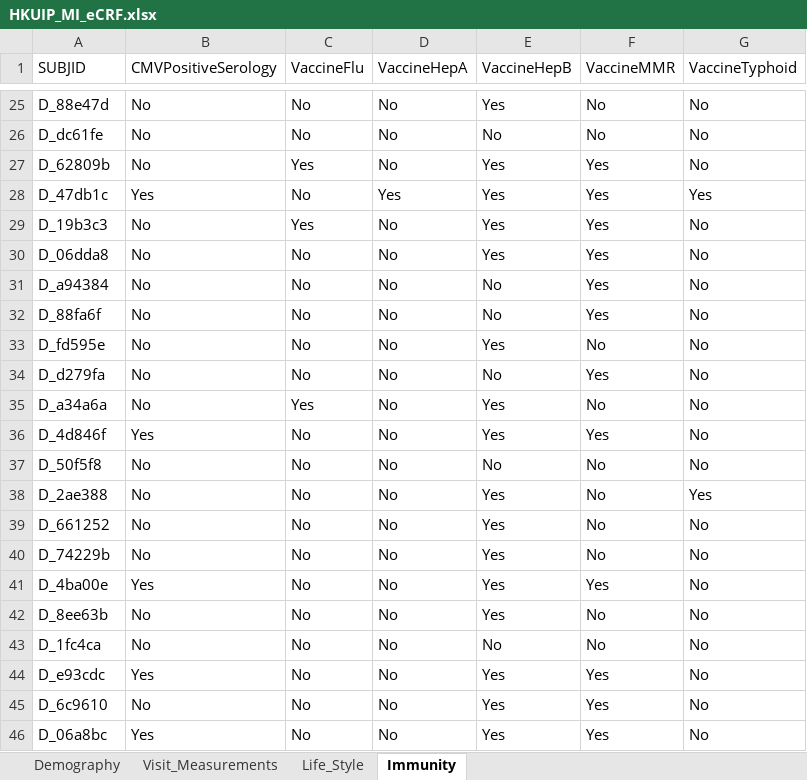
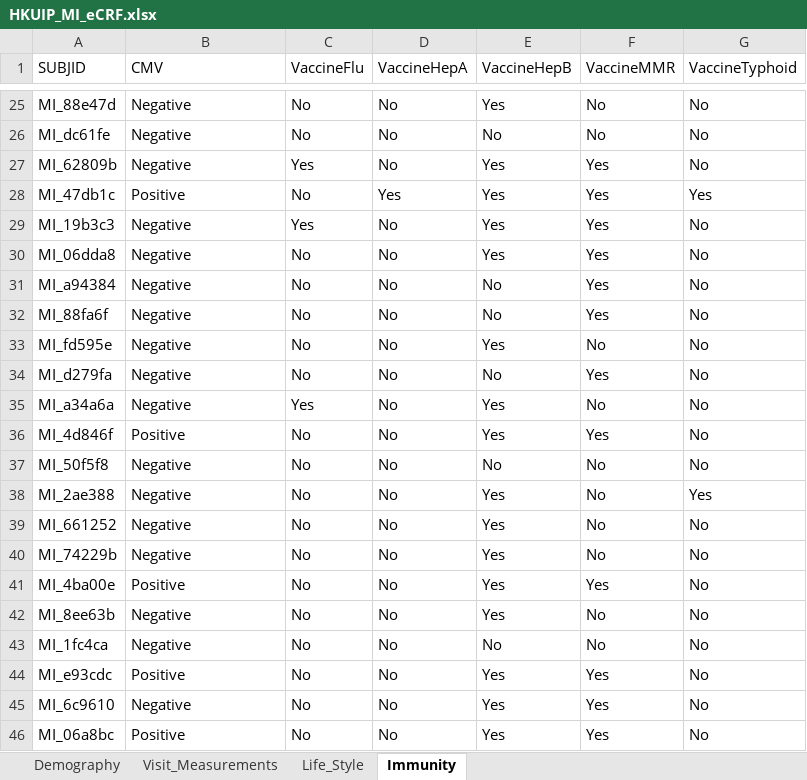
Before and after one commit to datactix/HKUP_R_Workshop_2024, an Excel workbook: data/mi_datasets/eCRF/HKUIP_MI_eCRF.xlsx, sheet Immunity, drawn as a sheet; only a part is shown, gaps mark what is left out; values as stored, in another font and other column widths than the file's, no borders; charts and pictures not drawn; the diff covers the shown part only; the diff names each change by its address in the sheet, - before the commit and + after, or states it on an @@ line.

```diff
--- a/data/mi_datasets/eCRF/HKUIP_MI_eCRF.xlsx (sheet Immunity)
+++ b/data/mi_datasets/eCRF/HKUIP_MI_eCRF.xlsx (sheet Immunity)
-B1: CMVPositiveSerology
+B1: CMV
-A25 (SUBJID): D_88e47d
+A25 (SUBJID): MI_88e47d
-B25:B27 (CMV): No
+B25:B27 (CMV): Negative
-A26 (SUBJID): D_dc61fe
+A26 (SUBJID): MI_dc61fe
-A27 (SUBJID): D_62809b
+A27 (SUBJID): MI_62809b
-A28 (SUBJID): D_47db1c
+A28 (SUBJID): MI_47db1c
-B28 (CMV): Yes
+B28 (CMV): Positive
-A29 (SUBJID): D_19b3c3
+A29 (SUBJID): MI_19b3c3
-B29:B35 (CMV): No
+B29:B35 (CMV): Negative
-A30 (SUBJID): D_06dda8
+A30 (SUBJID): MI_06dda8
-A31 (SUBJID): D_a94384
+A31 (SUBJID): MI_a94384
-A32 (SUBJID): D_88fa6f
+A32 (SUBJID): MI_88fa6f
-A33 (SUBJID): D_fd595e
+A33 (SUBJID): MI_fd595e
-A34 (SUBJID): D_d279fa
+A34 (SUBJID): MI_d279fa
-A35 (SUBJID): D_a34a6a
+A35 (SUBJID): MI_a34a6a
-A36 (SUBJID): D_4d846f
+A36 (SUBJID): MI_4d846f
-B36 (CMV): Yes
+B36 (CMV): Positive
-A37 (SUBJID): D_50f5f8
+A37 (SUBJID): MI_50f5f8
-B37:B40 (CMV): No
+B37:B40 (CMV): Negative
-A38 (SUBJID): D_2ae388
+A38 (SUBJID): MI_2ae388
-A39 (SUBJID): D_661252
+A39 (SUBJID): MI_661252
-A40 (SUBJID): D_74229b
+A40 (SUBJID): MI_74229b
-A41 (SUBJID): D_4ba00e
+A41 (SUBJID): MI_4ba00e
-B41 (CMV): Yes
+B41 (CMV): Positive
-A42 (SUBJID): D_8ee63b
+A42 (SUBJID): MI_8ee63b
-B42:B43 (CMV): No
+B42:B43 (CMV): Negative
-A43 (SUBJID): D_1fc4ca
+A43 (SUBJID): MI_1fc4ca
-A44 (SUBJID): D_e93cdc
+A44 (SUBJID): MI_e93cdc
-B44 (CMV): Yes
+B44 (CMV): Positive
-A45 (SUBJID): D_6c9610
+A45 (SUBJID): MI_6c9610
-B45 (CMV): No
+B45 (CMV): Negative
-A46 (SUBJID): D_06a8bc
+A46 (SUBJID): MI_06a8bc
-B46 (CMV): Yes
+B46 (CMV): Positive
```
Also changed, not shown: 1588 edited cells elsewhere in this sheet, sheet Life_Style, sheet Demography, sheet Visit_Measurements, 7 other files.
